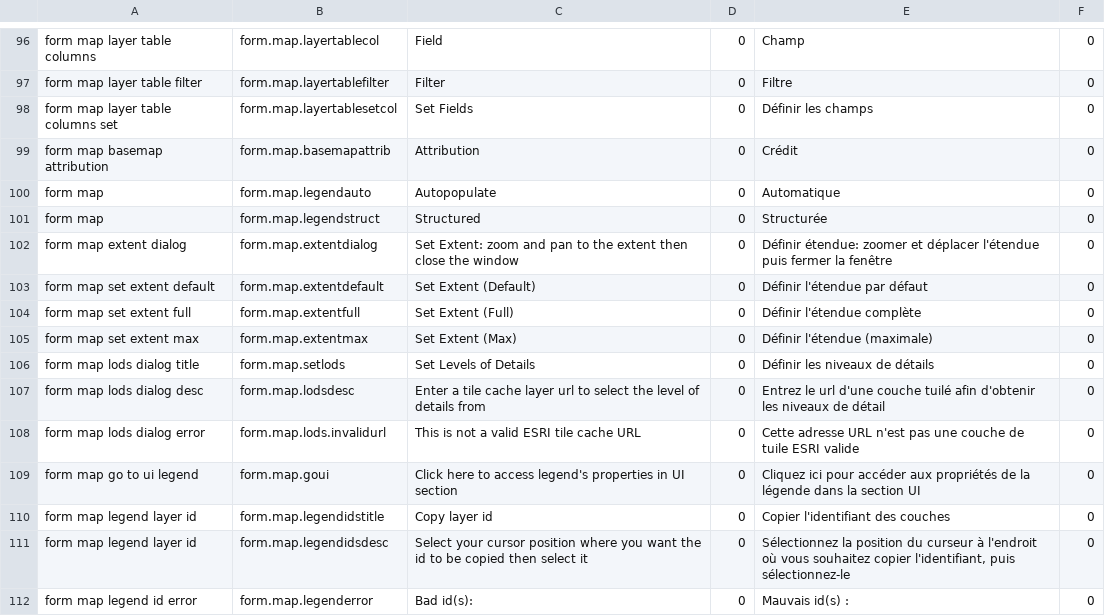
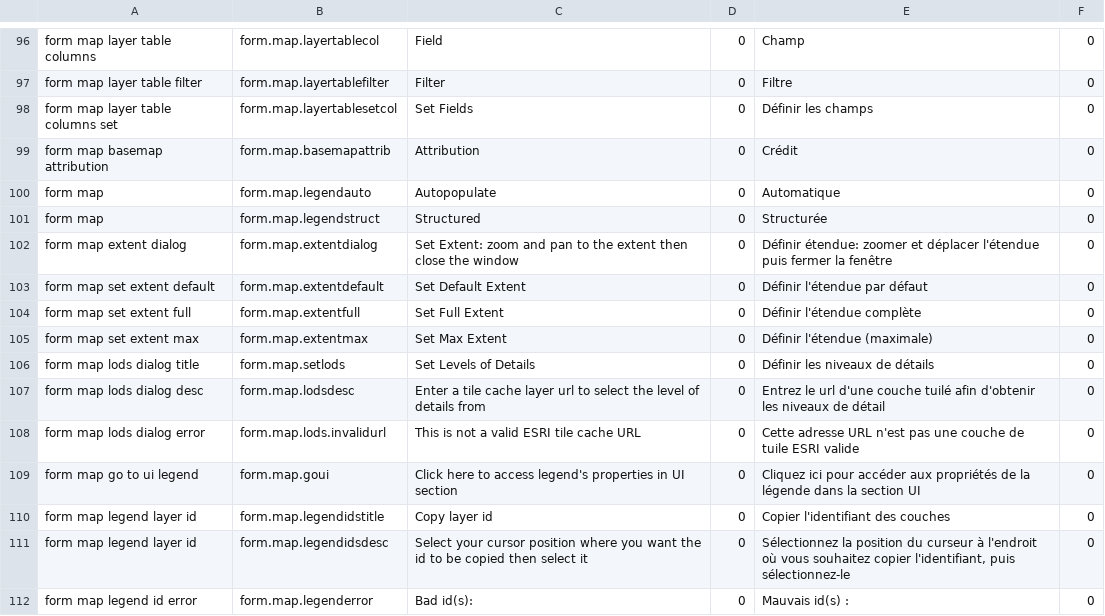
Before and after one commit to fgpv-vpgf/fgpa-apgf, a CSV file: src/locales/translations.csv, drawn as a sheet; only a part is shown, gaps mark what is left out.

Commit message:
fix(label) : fix setspatialextents labels
closes #312

```diff
--- a/src/locales/translations.csv
+++ b/src/locales/translations.csv
@@ -102,5 +102,5 @@ form map,form.map.legendstruct,Structured,0,Structurée,0
 form map extent dialog,form.map.extentdialog,Set Extent: zoom and pan to the extent then close the window,0,"Définir étendue: zoomer et déplacer l'étendue puis fermer la fenêtre",0
-form map set extent default,form.map.extentdefault,Set Extent (Default),0,"Définir l'étendue par défaut",0
-form map set extent full,form.map.extentfull,Set Extent (Full),0,"Définir l'étendue complète",0
-form map set extent max,form.map.extentmax,Set Extent (Max),0,"Définir l'étendue (maximale)",0
+form map set extent default,form.map.extentdefault,Set Default Extent,0,"Définir l'étendue par défaut",0
+form map set extent full,form.map.extentfull,Set Full Extent,0,"Définir l'étendue complète",0
+form map set extent max,form.map.extentmax,Set Max Extent,0,"Définir l'étendue (maximale)",0
 form map lods dialog title,form.map.setlods,Set Levels of Details,0,Définir les niveaux de détails,0
```
